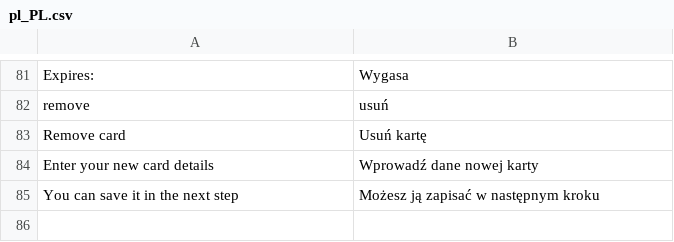
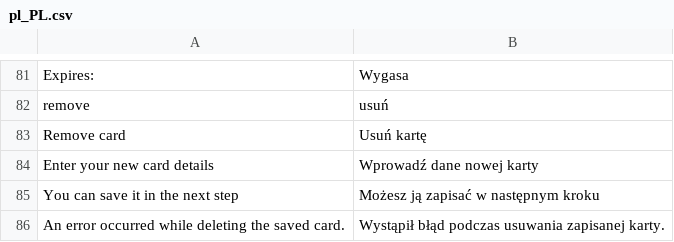
Before and after one commit to pay-now/paynow-magento2, a CSV file: i18n/pl_PL.csv, drawn as a sheet; only a part is shown, gaps mark what is left out; the diff names each change by its address in the sheet, - before the commit and + after, or states it on an @@ line.

```diff
--- a/i18n/pl_PL.csv
+++ b/i18n/pl_PL.csv
+row 86: An error occurred while deleting the saved card. | Wystąpił błąd podczas usuwania zapisanej karty.
```
Also changed, not shown: 9 other files.
